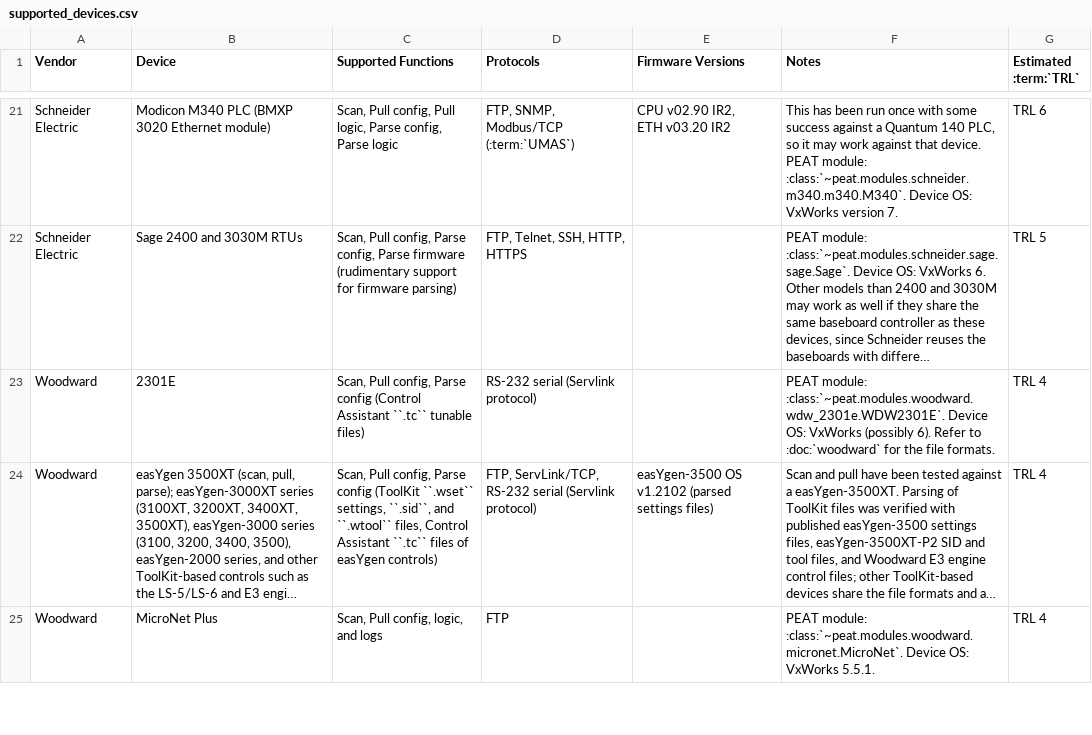
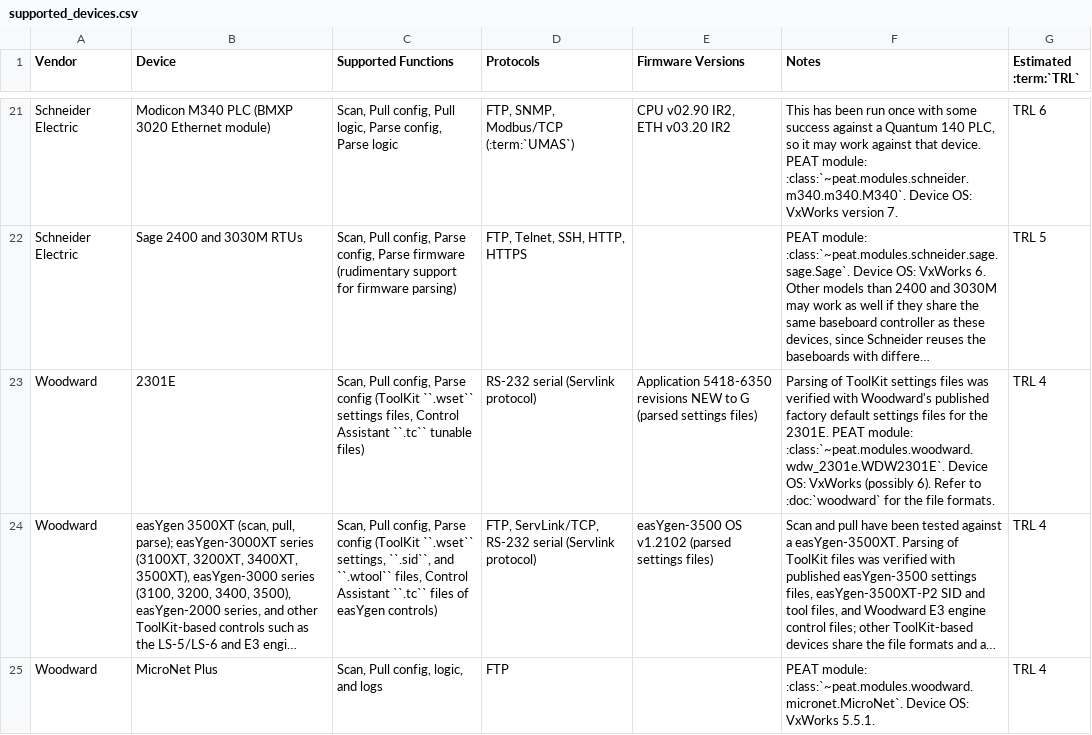
Before and after one commit to sandialabs/PEAT, a CSV file: docs/supported_devices.csv, drawn as a sheet; only a part is shown, gaps mark what is left out; long unchanged cells end in …; the diff names each change by its address in the sheet, - before the commit and + after, or states it on an @@ line.

```diff
--- a/docs/supported_devices.csv
+++ b/docs/supported_devices.csv
-C23 (Supported Functions): …Parse config (Control Assistant ``.tc``…
+C23 (Supported Functions): …Parse config (ToolKit ``.wset`` settings files, Control Assistant ``.tc``…
-E23 (Firmware Versions): (empty)
+E23 (Firmware Versions): Application 5418-6350 revisions NEW to G (parsed settings files)
-F23 (Notes): PEAT module:…
+F23 (Notes): Parsing of ToolKit settings files was verified with Woodward's published factory default settings files for the 2301E. PEAT module:…
```
Also changed, not shown: 17 other files.
